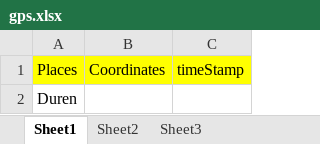
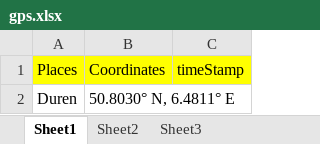
Before and after one commit to korvisenwv/TenForBenk, an Excel workbook: EdisonLogs/gps.xlsx, sheet Sheet1, drawn as a sheet; values as stored, in another font and other column widths than the file's, no borders; the diff names each change by its address in the sheet, - before the commit and + after, or states it on an @@ line.

```diff
--- a/EdisonLogs/gps.xlsx (sheet Sheet1)
+++ b/EdisonLogs/gps.xlsx (sheet Sheet1)
-B2: (empty)
+B2: 50.8030° N, 6.4811° E
```
Also changed, not shown: sheet Sheet2, 10 other files.
